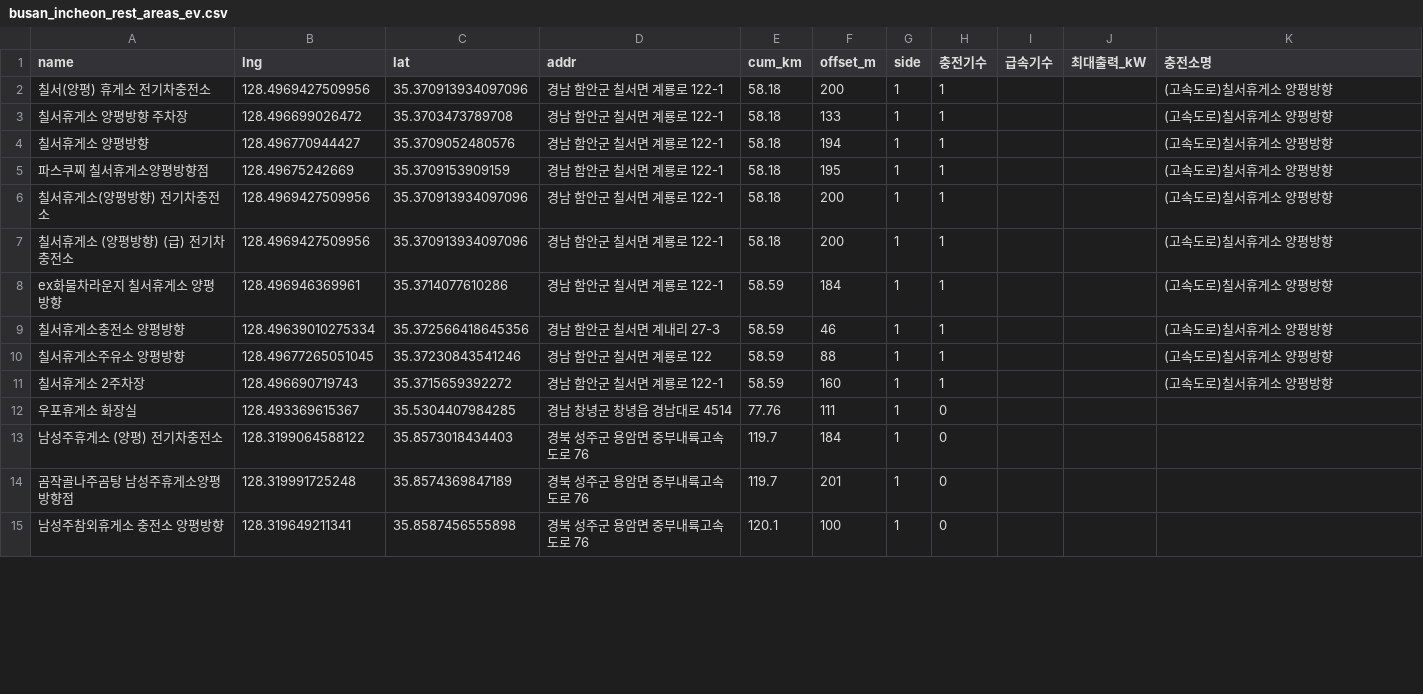
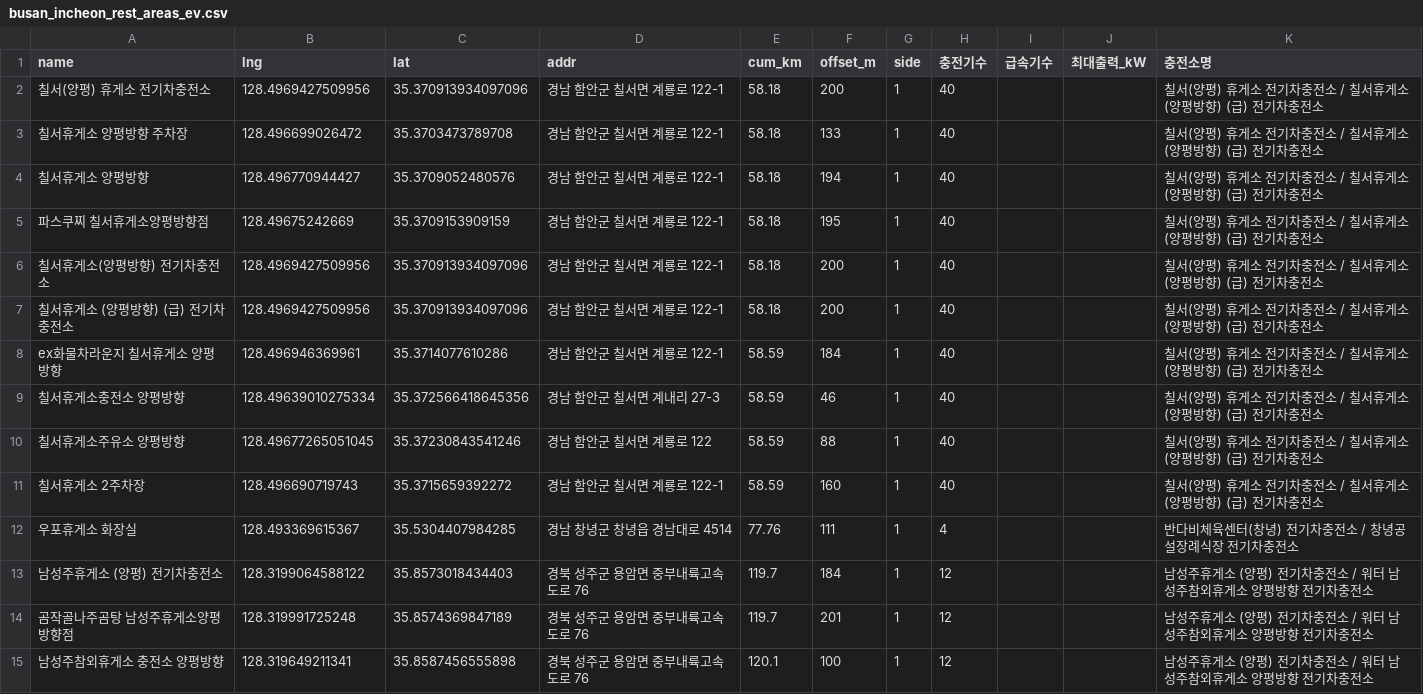
Before and after one commit to nnieun/ev_rest_finder, a CSV file: busan_incheon_rest_areas_ev.csv, drawn as a sheet; only a part is shown; the diff covers the shown part only.

```diff
--- a/busan_incheon_rest_areas_ev.csv
+++ b/busan_incheon_rest_areas_ev.csv
@@ -1,15 +1,15 @@
 name,lng,lat,addr,cum_km,offset_m,side,충전기수,급속기수,최대출력_kW,충전소명
-칠서(양평) 휴게소 전기차충전소,128.4969427509956,35.370913934097096,경남 함안군 칠서면 계룡로 122-1,58.18,200,1,1,,,(고속도로)칠서휴게소 양평방향
-칠서휴게소 양평방향 주차장,128.496699026472,35.3703473789708,경남 함안군 칠서면 계룡로 122-1,58.18,133,1,1,,,(고속도로)칠서휴게소 양평방향
-칠서휴게소 양평방향,128.496770944427,35.3709052480576,경남 함안군 칠서면 계룡로 122-1,58.18,194,1,1,,,(고속도로)칠서휴게소 양평방향
-파스쿠찌 칠서휴게소양평방향점,128.49675242669,35.3709153909159,경남 함안군 칠서면 계룡로 122-1,58.18,195,1,1,,,(고속도로)칠서휴게소 양평방향
-칠서휴게소(양평방향) 전기차충전소,128.4969427509956,35.370913934097096,경남 함안군 칠서면 계룡로 122-1,58.18,200,1,1,,,(고속도로)칠서휴게소 양평방향
-칠서휴게소 (양평방향) (급) 전기차충전소,128.4969427509956,35.370913934097096,경남 함안군 칠서면 계룡로 122-1,58.18,200,1,1,,,(고속도로)칠서휴게소 양평방향
-ex화물차라운지 칠서휴게소 양평방향,128.496946369961,35.3714077610286,경남 함안군 칠서면 계룡로 122-1,58.59,184,1,1,,,(고속도로)칠서휴게소 양평방향
-칠서휴게소충전소 양평방향,128.49639010275334,35.372566418645356,경남 함안군 칠서면 계내리 27-3,58.59,46,1,1,,,(고속도로)칠서휴게소 양평방향
-칠서휴게소주유소 양평방향,128.49677265051045,35.37230843541246,경남 함안군 칠서면 계룡로 122,58.59,88,1,1,,,(고속도로)칠서휴게소 양평방향
-칠서휴게소 2주차장,128.496690719743,35.3715659392272,경남 함안군 칠서면 계룡로 122-1,58.59,160,1,1,,,(고속도로)칠서휴게소 양평방향
-우포휴게소 화장실,128.493369615367,35.5304407984285,경남 창녕군 창녕읍 경남대로 4514,77.76,111,1,0,,,
-남성주휴게소 (양평) 전기차충전소,128.3199064588122,35.8573018434403,경북 성주군 용암면 중부내륙고속도로 76,119.7,184,1,0,,,
-곰작골나주곰탕 남성주휴게소양평방향점,128.319991725248,35.8574369847189,경북 성주군 용암면 중부내륙고속도로 76,119.7,201,1,0,,,
-남성주참외휴게소 충전소 양평방향,128.319649211341,35.8587456555898,경북 성주군 용암면 중부내륙고속도로 76,120.1,100,1,0,,,
+칠서(양평) 휴게소 전기차충전소,128.4969427509956,35.370913934097096,경남 함안군 칠서면 계룡로 122-1,58.18,200,1,40,,,칠서(양평) 휴게소 전기차충전소 / 칠서휴게소 (양평방향) (급) 전기차충전소
+칠서휴게소 양평방향 주차장,128.496699026472,35.3703473789708,경남 함안군 칠서면 계룡로 122-1,58.18,133,1,40,,,칠서(양평) 휴게소 전기차충전소 / 칠서휴게소 (양평방향) (급) 전기차충전소
+칠서휴게소 양평방향,128.496770944427,35.3709052480576,경남 함안군 칠서면 계룡로 122-1,58.18,194,1,40,,,칠서(양평) 휴게소 전기차충전소 / 칠서휴게소 (양평방향) (급) 전기차충전소
+파스쿠찌 칠서휴게소양평방향점,128.49675242669,35.3709153909159,경남 함안군 칠서면 계룡로 122-1,58.18,195,1,40,,,칠서(양평) 휴게소 전기차충전소 / 칠서휴게소 (양평방향) (급) 전기차충전소
+칠서휴게소(양평방향) 전기차충전소,128.4969427509956,35.370913934097096,경남 함안군 칠서면 계룡로 122-1,58.18,200,1,40,,,칠서(양평) 휴게소 전기차충전소 / 칠서휴게소 (양평방향) (급) 전기차충전소
+칠서휴게소 (양평방향) (급) 전기차충전소,128.4969427509956,35.370913934097096,경남 함안군 칠서면 계룡로 122-1,58.18,200,1,40,,,칠서(양평) 휴게소 전기차충전소 / 칠서휴게소 (양평방향) (급) 전기차충전소
+ex화물차라운지 칠서휴게소 양평방향,128.496946369961,35.3714077610286,경남 함안군 칠서면 계룡로 122-1,58.59,184,1,40,,,칠서(양평) 휴게소 전기차충전소 / 칠서휴게소 (양평방향) (급) 전기차충전소
+칠서휴게소충전소 양평방향,128.49639010275334,35.372566418645356,경남 함안군 칠서면 계내리 27-3,58.59,46,1,40,,,칠서(양평) 휴게소 전기차충전소 / 칠서휴게소 (양평방향) (급) 전기차충전소
+칠서휴게소주유소 양평방향,128.49677265051045,35.37230843541246,경남 함안군 칠서면 계룡로 122,58.59,88,1,40,,,칠서(양평) 휴게소 전기차충전소 / 칠서휴게소 (양평방향) (급) 전기차충전소
+칠서휴게소 2주차장,128.496690719743,35.3715659392272,경남 함안군 칠서면 계룡로 122-1,58.59,160,1,40,,,칠서(양평) 휴게소 전기차충전소 / 칠서휴게소 (양평방향) (급) 전기차충전소
+우포휴게소 화장실,128.493369615367,35.5304407984285,경남 창녕군 창녕읍 경남대로 4514,77.76,111,1,4,,,반다비체육센터(창녕) 전기차충전소 / 창녕공설장례식장 전기차충전소
+남성주휴게소 (양평) 전기차충전소,128.3199064588122,35.8573018434403,경북 성주군 용암면 중부내륙고속도로 76,119.7,184,1,12,,,남성주휴게소 (양평) 전기차충전소 / 워터 남성주참외휴게소 양평방향 전기차충전소
+곰작골나주곰탕 남성주휴게소양평방향점,128.319991725248,35.8574369847189,경북 성주군 용암면 중부내륙고속도로 76,119.7,201,1,12,,,남성주휴게소 (양평) 전기차충전소 / 워터 남성주참외휴게소 양평방향 전기차충전소
+남성주참외휴게소 충전소 양평방향,128.319649211341,35.8587456555898,경북 성주군 용암면 중부내륙고속도로 76,120.1,100,1,12,,,남성주휴게소 (양평) 전기차충전소 / 워터 남성주참외휴게소 양평방향 전기차충전소
```
Also changed, not shown: 38 edited cells elsewhere in this file, busan_incheon_route_segments.csv, 13 other files.
